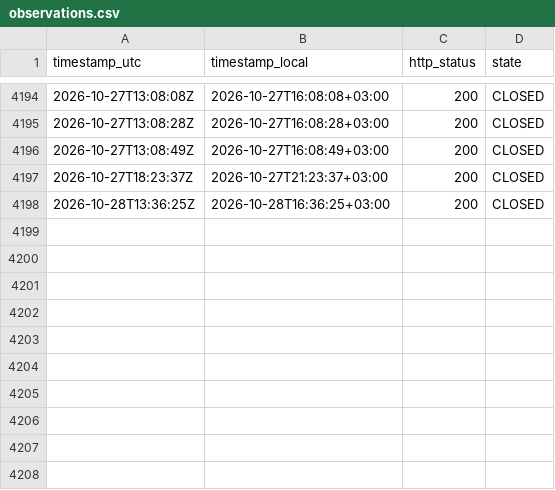
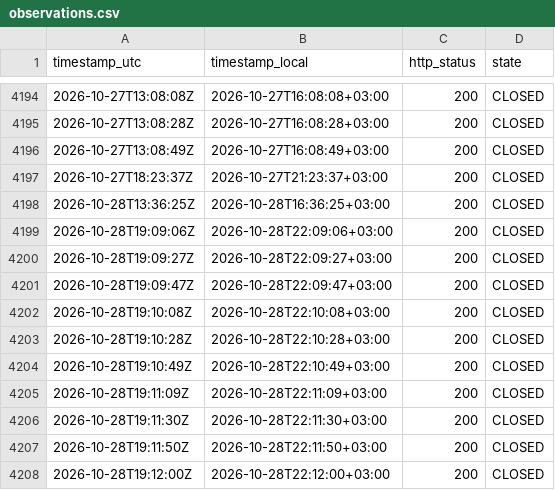
Before and after one commit to atalha1/islamweb-fatwa-notification, a CSV file: log/observations.csv, drawn as a sheet; only a part is shown, gaps mark what is left out; the diff names each change by its address in the sheet, - before the commit and + after, or states it on an @@ line.

```diff
--- a/log/observations.csv
+++ b/log/observations.csv
+row 4199: 2026-10-28T19:09:06Z | 2026-10-28T22:09:06+03:00 | 200 | CLOSED
+row 4200: 2026-10-28T19:09:27Z | 2026-10-28T22:09:27+03:00 | 200 | CLOSED
+row 4201: 2026-10-28T19:09:47Z | 2026-10-28T22:09:47+03:00 | 200 | CLOSED
+row 4202: 2026-10-28T19:10:08Z | 2026-10-28T22:10:08+03:00 | 200 | CLOSED
+row 4203: 2026-10-28T19:10:28Z | 2026-10-28T22:10:28+03:00 | 200 | CLOSED
+row 4204: 2026-10-28T19:10:49Z | 2026-10-28T22:10:49+03:00 | 200 | CLOSED
+row 4205: 2026-10-28T19:11:09Z | 2026-10-28T22:11:09+03:00 | 200 | CLOSED
+row 4206: 2026-10-28T19:11:30Z | 2026-10-28T22:11:30+03:00 | 200 | CLOSED
+row 4207: 2026-10-28T19:11:50Z | 2026-10-28T22:11:50+03:00 | 200 | CLOSED
+row 4208: 2026-10-28T19:12:00Z | 2026-10-28T22:12:00+03:00 | 200 | CLOSED
```
Also changed, not shown: 1 other file.
